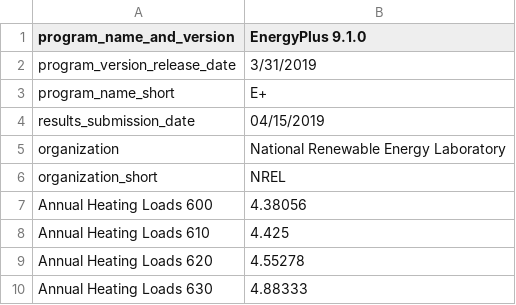
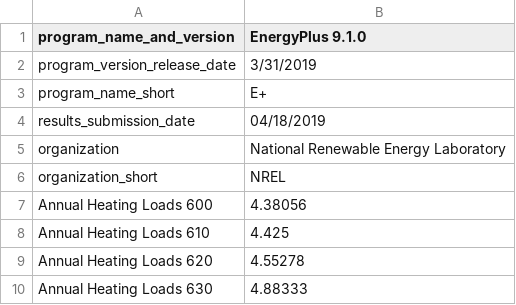
Before and after one commit to NREL/BESTEST-GSR-ARCHIVE, a CSV file: results/historical/OpenStudio_2_8_0.csv, drawn as a sheet; only a part is shown.

```diff
--- a/results/historical/OpenStudio_2_8_0.csv
+++ b/results/historical/OpenStudio_2_8_0.csv
@@ -3,3 +3,3 @@ program_version_release_date,3/31/2019
 program_name_short,E+
-results_submission_date,04/15/2019
+results_submission_date,04/18/2019
 organization,National Renewable Energy Laboratory
```
Also changed, not shown: results/historical/OpenStudio_2_8_0_CE.csv, results/historical/OpenStudio_2_8_0_HE.csv, 9 other files.
